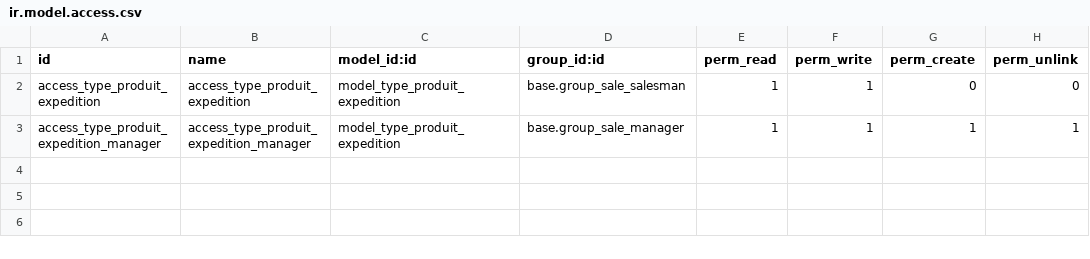
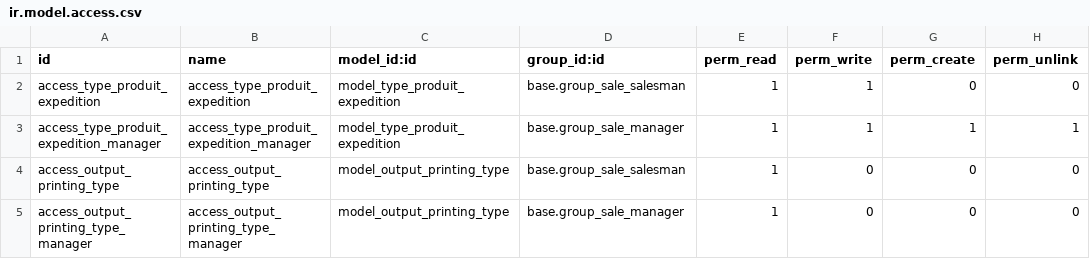
Before and after one commit to jaferrer/odoo-addons-2, a CSV file: generate_tracking_labels/security/ir.model.access.csv, drawn as a sheet.

Commit message:
Changement stratégie delivery_tracking

```diff
--- a/generate_tracking_labels/security/ir.model.access.csv
+++ b/generate_tracking_labels/security/ir.model.access.csv
@@ -3 +3,3 @@ access_type_produit_expedition,access_type_produit_expedition,model_type_produit
 access_type_produit_expedition_manager,access_type_produit_expedition_manager,model_type_produit_expedition,base.group_sale_manager,1,1,1,1
+access_output_printing_type,access_output_printing_type,model_output_printing_type,base.group_sale_salesman,1,0,0,0
+access_output_printing_type_manager,access_output_printing_type_manager,model_output_printing_type,base.group_sale_manager,1,0,0,0
```
Also changed, not shown: 22 other files.
